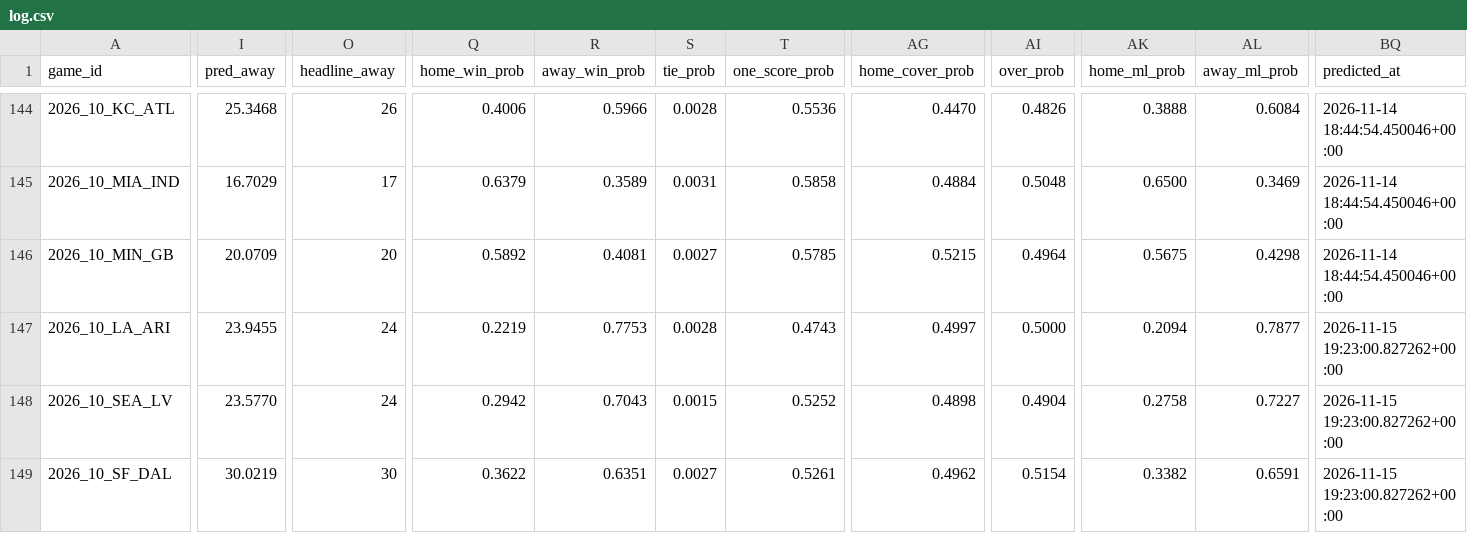
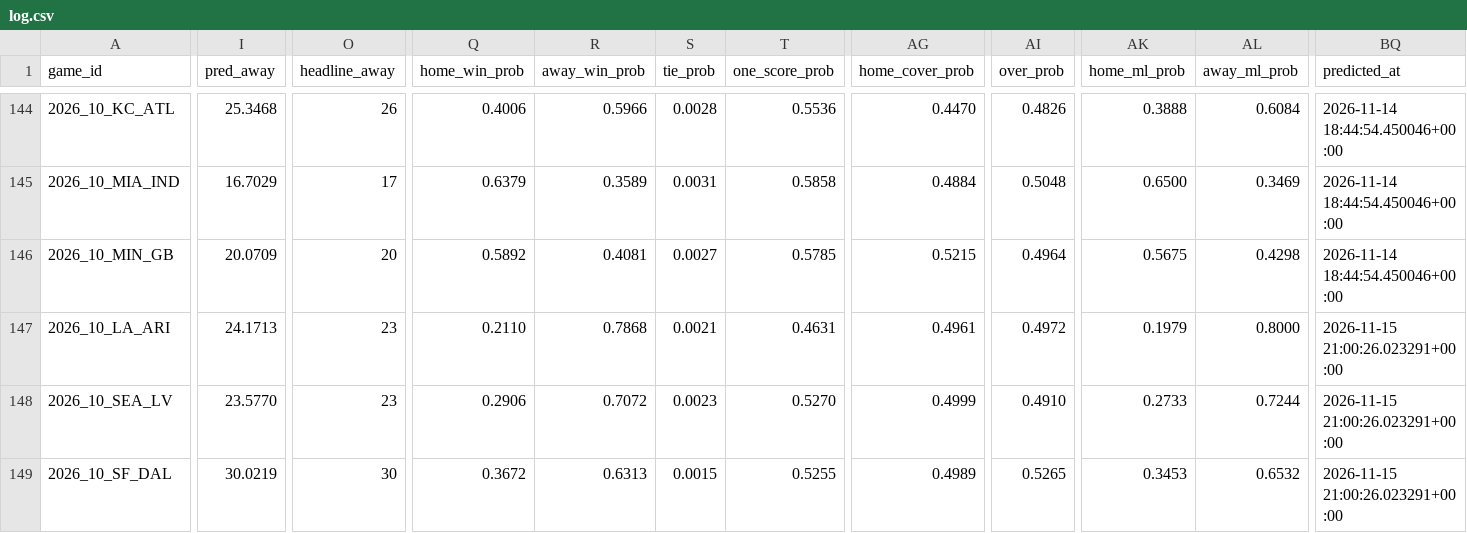
Before and after one commit to AramyJFerrent/AramyJFerrent, a CSV file: NFLScorePredictor/predictions/log.csv, drawn as a sheet; only a part is shown, gaps mark what is left out; the diff covers the shown part only; the diff names each change by its address in the sheet, - before the commit and + after, or states it on an @@ line.

```diff
--- a/NFLScorePredictor/predictions/log.csv
+++ b/NFLScorePredictor/predictions/log.csv
-I147 (pred_away): 23.9455
+I147 (pred_away): 24.1713
-O147:O148 (headline_away): 24
+O147:O148 (headline_away): 23
-Q147 (home_win_prob): 0.2219
+Q147 (home_win_prob): 0.2110
-R147 (away_win_prob): 0.7753
+R147 (away_win_prob): 0.7868
-S147 (tie_prob): 0.0028
+S147 (tie_prob): 0.0021
-T147 (one_score_prob): 0.4743
+T147 (one_score_prob): 0.4631
-AG147 (home_cover_prob): 0.4997
+AG147 (home_cover_prob): 0.4961
-AI147 (over_prob): 0.5000
+AI147 (over_prob): 0.4972
-AK147 (home_ml_prob): 0.2094
+AK147 (home_ml_prob): 0.1979
-AL147 (away_ml_prob): 0.7877
+AL147 (away_ml_prob): 0.8000
-BQ147:BQ149 (predicted_at): 2026-11-15 19:23:00.827262+00:00
+BQ147:BQ149 (predicted_at): 2026-11-15 21:00:26.023291+00:00
-Q148 (home_win_prob): 0.2942
+Q148 (home_win_prob): 0.2906
-R148 (away_win_prob): 0.7043
+R148 (away_win_prob): 0.7072
-S148 (tie_prob): 0.0015
+S148 (tie_prob): 0.0023
-T148 (one_score_prob): 0.5252
+T148 (one_score_prob): 0.5270
-AG148 (home_cover_prob): 0.4898
+AG148 (home_cover_prob): 0.4999
-AI148 (over_prob): 0.4904
+AI148 (over_prob): 0.4910
-AK148 (home_ml_prob): 0.2758
+AK148 (home_ml_prob): 0.2733
-AL148 (away_ml_prob): 0.7227
+AL148 (away_ml_prob): 0.7244
-Q149 (home_win_prob): 0.3622
+Q149 (home_win_prob): 0.3672
-R149 (away_win_prob): 0.6351
+R149 (away_win_prob): 0.6313
-S149 (tie_prob): 0.0027
+S149 (tie_prob): 0.0015
-T149 (one_score_prob): 0.5261
+T149 (one_score_prob): 0.5255
-AG149 (home_cover_prob): 0.4962
+AG149 (home_cover_prob): 0.4989
-AI149 (over_prob): 0.5154
+AI149 (over_prob): 0.5265
-AK149 (home_ml_prob): 0.3382
+AK149 (home_ml_prob): 0.3453
-AL149 (away_ml_prob): 0.6591
+AL149 (away_ml_prob): 0.6532
```
Also changed, not shown: 116 edited cells elsewhere in this file, 3 other files.
